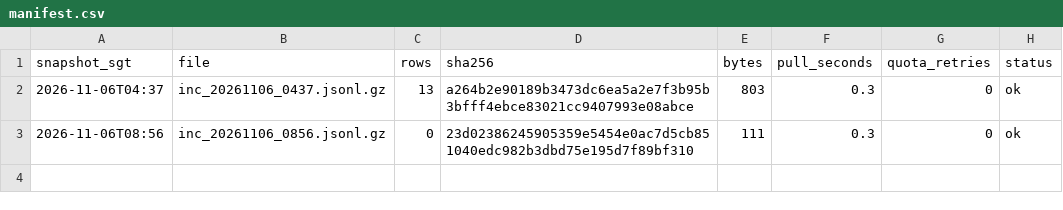
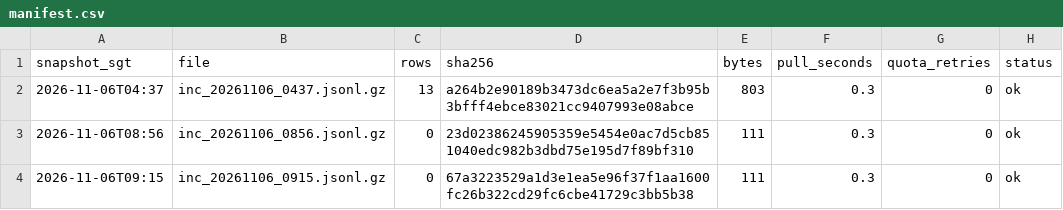
Before and after one commit to LUOaini1213/sg-bus-network-monitor, a CSV file: data/raw/incidents/2026-11-06/manifest.csv, drawn as a sheet.

```diff
--- a/data/raw/incidents/2026-11-06/manifest.csv
+++ b/data/raw/incidents/2026-11-06/manifest.csv
@@ -3 +3,2 @@ snapshot_sgt,file,rows,sha256,bytes,pull_seconds,quota_retries,status
 2026-11-06T08:56,inc_20261106_0856.jsonl.gz,0,23d02386245905359e5454e0ac7d5cb851040edc982b3dbd75e195d7f89bf310,111,0.3,0,ok
+2026-11-06T09:15,inc_20261106_0915.jsonl.gz,0,67a3223529a1d3e1ea5e96f37f1aa1600fc26b322cd29fc6cbe41729c3bb5b38,111,0.3,0,ok
```
Also changed, not shown: data/raw/speedbands/2026-11-06/manifest.csv, 2 other files.
